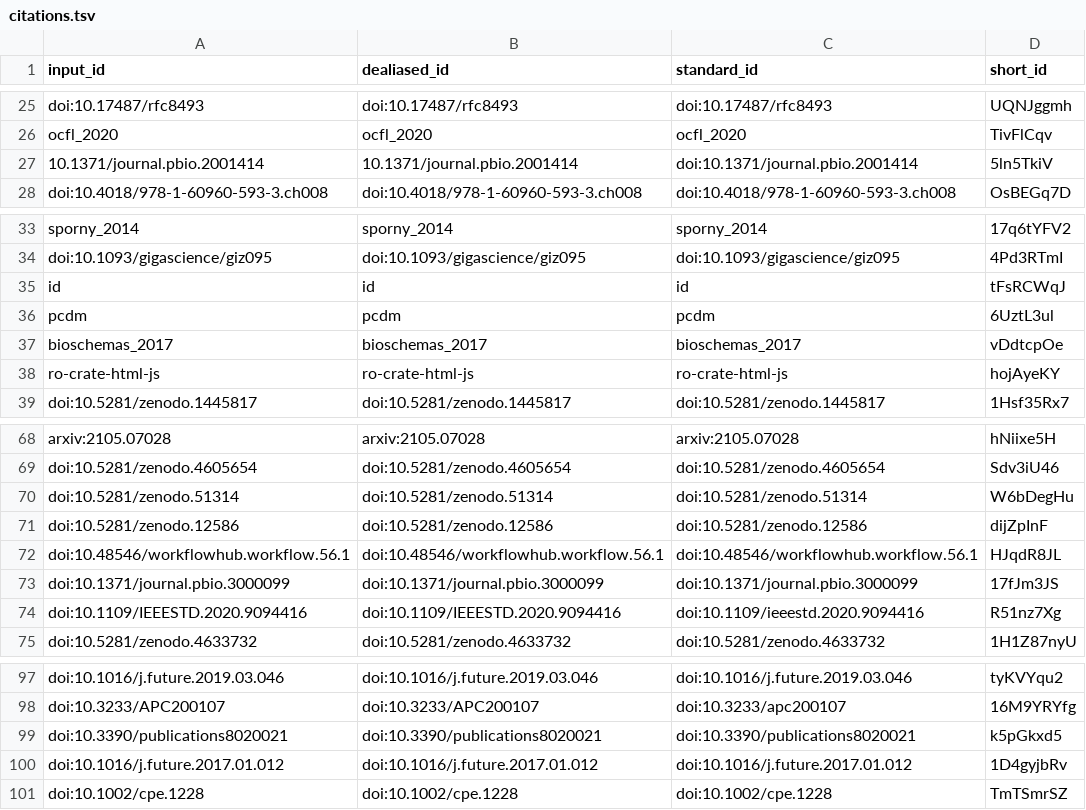
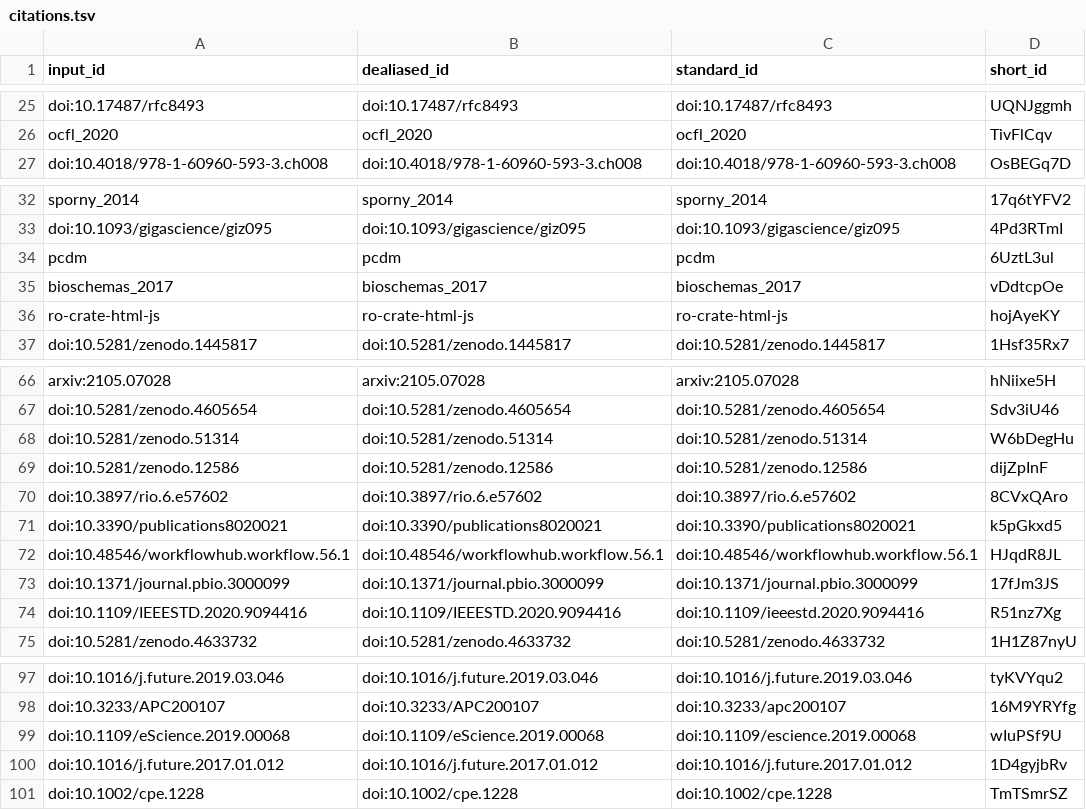
Before and after one commit to stain/ro-crate-paper, a TSV file: citations.tsv, drawn as a sheet; only a part is shown, gaps mark what is left out.

```diff
--- a/citations.tsv
+++ b/citations.tsv
@@ -26,3 +26,2 @@ doi:10.17487/rfc8493	doi:10.17487/rfc8493	doi:10.17487/rfc8493	UQNJggmh
 ocfl_2020	ocfl_2020	ocfl_2020	TivFlCqv
-10.1371/journal.pbio.2001414	10.1371/journal.pbio.2001414	doi:10.1371/journal.pbio.2001414	5ln5TkiV
 doi:10.4018/978-1-60960-593-3.ch008	doi:10.4018/978-1-60960-593-3.ch008	doi:10.4018/978-1-60960-593-3.ch008	OsBEGq7D
@@ -34,3 +33,2 @@ sporny_2014	sporny_2014	sporny_2014	17q6tYFV2
 doi:10.1093/gigascience/giz095	doi:10.1093/gigascience/giz095	doi:10.1093/gigascience/giz095	4Pd3RTmI
-id	id	id	tFsRCWqJ
 pcdm	pcdm	pcdm	6UztL3ul
@@ -71,2 +69,4 @@ doi:10.5281/zenodo.51314	doi:10.5281/zenodo.51314	doi:10.5281/zenodo.51314	W6bDe
 doi:10.5281/zenodo.12586	doi:10.5281/zenodo.12586	doi:10.5281/zenodo.12586	dijZpInF
+doi:10.3897/rio.6.e57602	doi:10.3897/rio.6.e57602	doi:10.3897/rio.6.e57602	8CVxQAro
+doi:10.3390/publications8020021	doi:10.3390/publications8020021	doi:10.3390/publications8020021	k5pGkxd5
 doi:10.48546/workflowhub.workflow.56.1	doi:10.48546/workflowhub.workflow.56.1	doi:10.48546/workflowhub.workflow.56.1	HJqdR8JL
@@ -98,3 +98,3 @@ doi:10.1016/j.future.2019.03.046	doi:10.1016/j.future.2019.03.046	doi:10.1016/j.
 doi:10.3233/APC200107	doi:10.3233/APC200107	doi:10.3233/apc200107	16M9YRYfg
-doi:10.3390/publications8020021	doi:10.3390/publications8020021	doi:10.3390/publications8020021	k5pGkxd5
+doi:10.1109/eScience.2019.00068	doi:10.1109/eScience.2019.00068	doi:10.1109/escience.2019.00068	wIuPSf9U
 doi:10.1016/j.future.2017.01.012	doi:10.1016/j.future.2017.01.012	doi:10.1016/j.future.2017.01.012	1D4gyjbRv
```
Also changed, not shown: 8 other files.
